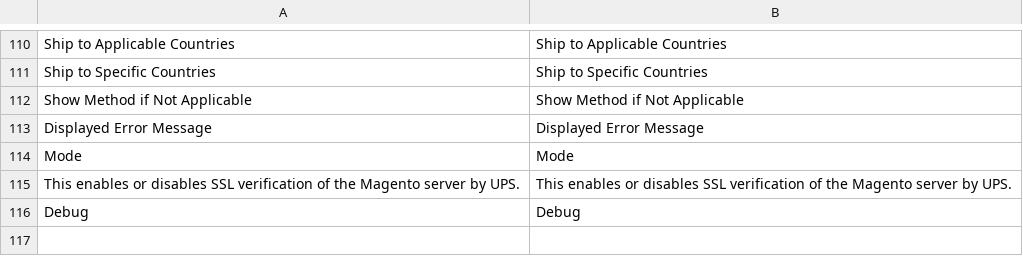
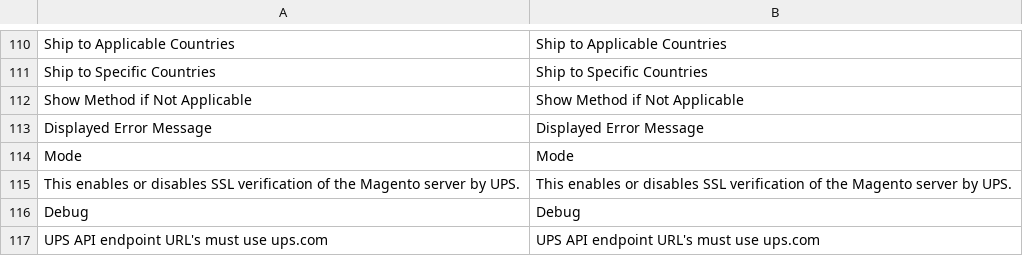
Before and after one commit to test-magenx/module-ups, a CSV file: i18n/en_US.csv, drawn as a sheet; only a part is shown, gaps mark what is left out; the diff names each change by its address in the sheet, - before the commit and + after, or states it on an @@ line.

```diff
--- a/i18n/en_US.csv
+++ b/i18n/en_US.csv
+row 117: UPS API endpoint URL's must use ups.com | UPS API endpoint URL's must use ups.com
```
Also changed, not shown: 10 other files.
